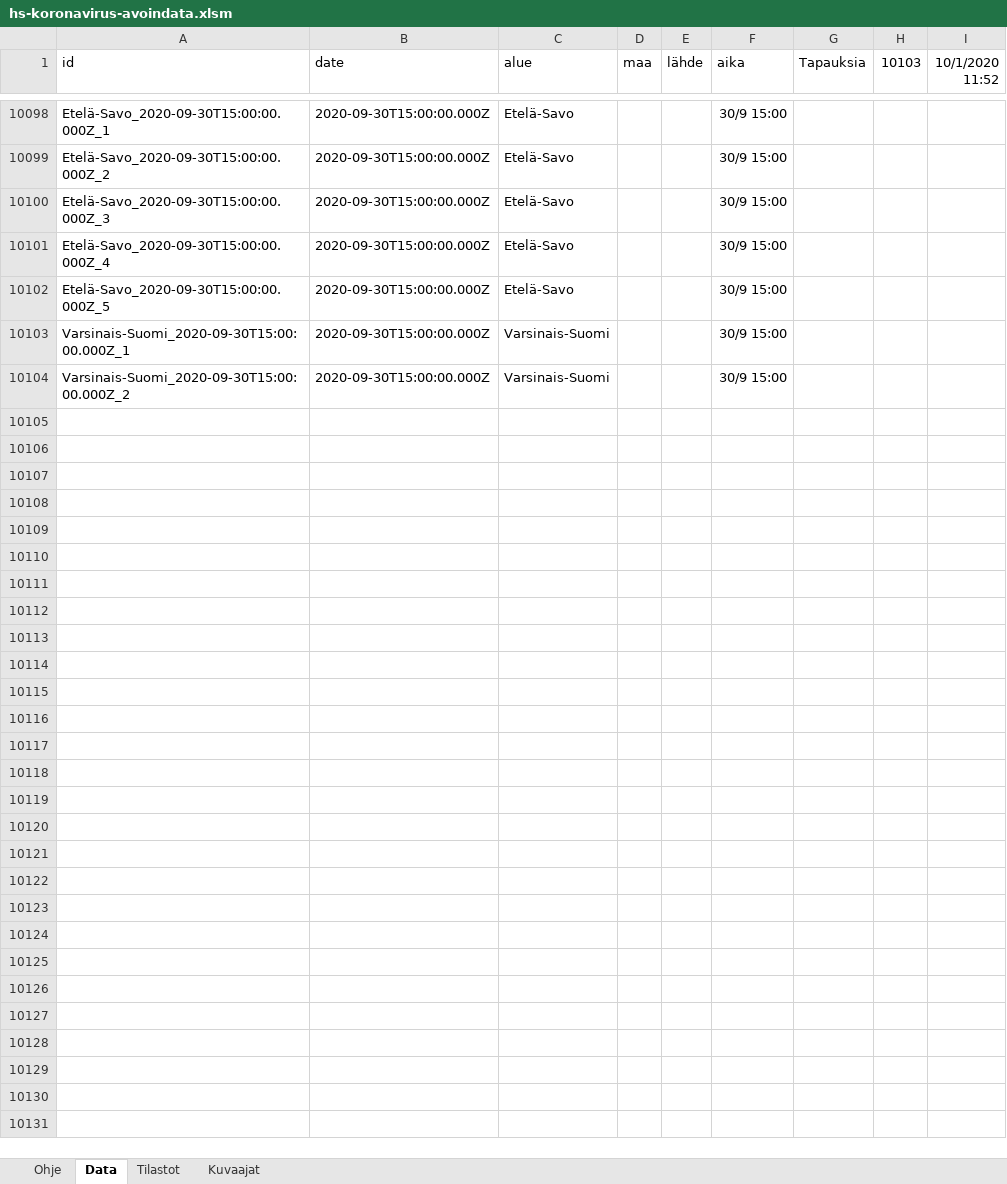
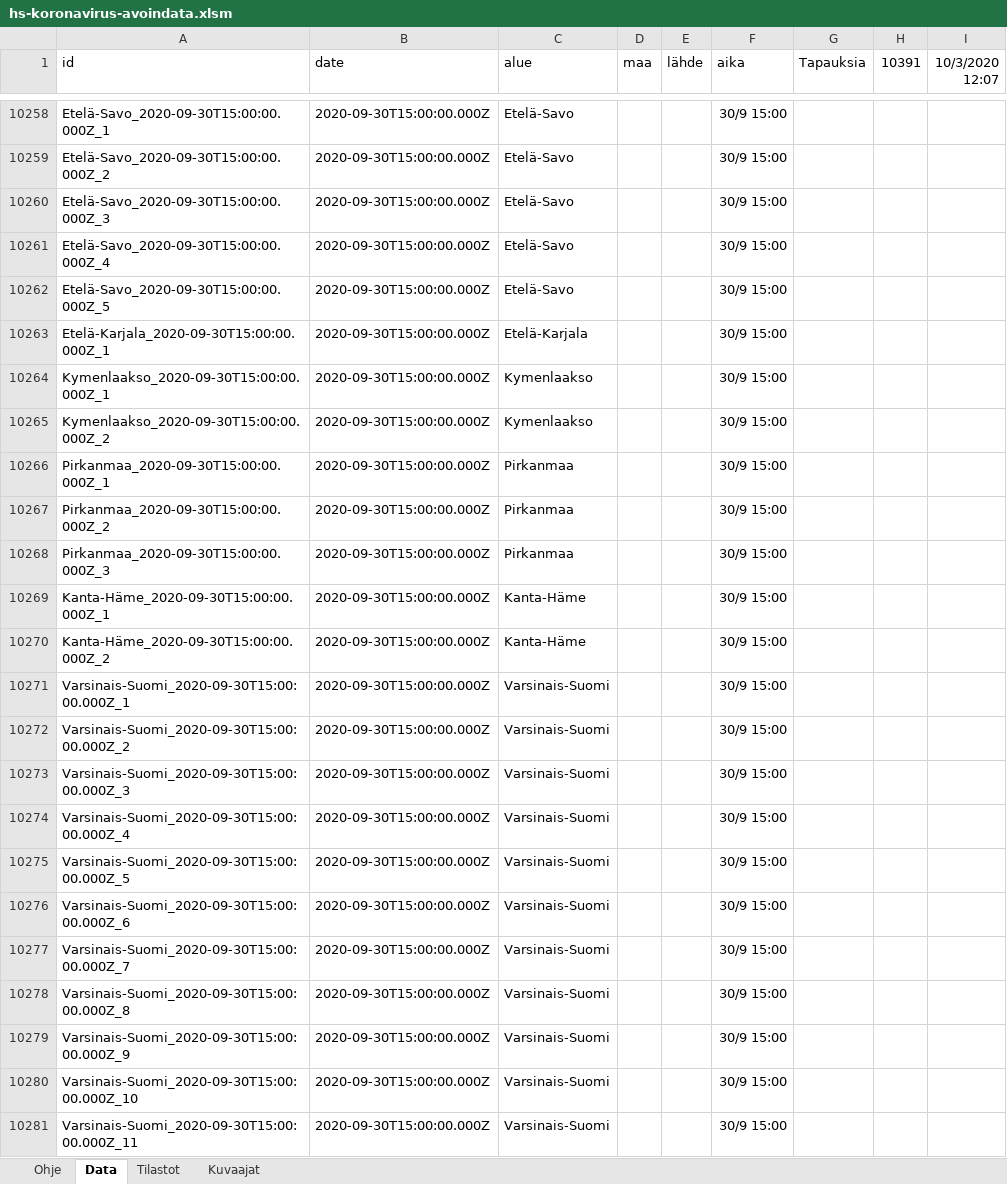
Before and after one commit to jussivirkkala/Excel, an Excel workbook: hs-koronavirus-avoindata/hs-koronavirus-avoindata.xlsm, sheet Data, drawn as a sheet; only a part is shown, gaps mark what is left out; values as stored, in another font and other column widths than the file's, no borders; charts and pictures not drawn; the diff covers the shown part only; the diff names each change by its address in the sheet, - before the commit and + after, or states it on an @@ line.

Commit message:
Update hs-koronavirus-avoindata.xlsm

```diff
--- a/hs-koronavirus-avoindata/hs-koronavirus-avoindata.xlsm (sheet Data)
+++ b/hs-koronavirus-avoindata/hs-koronavirus-avoindata.xlsm (sheet Data)
-H1: 10103
+H1: 10391
-I1: 10/1/2020 11:52
+I1: 10/3/2020 12:07
+row 10263: Etelä-Karjala_2020-09-30T15:00:00.000Z_1 | 2020-09-30T15:00:00.000Z | Etelä-Karjala |  |  | 30/9 15:00
+row 10264: Kymenlaakso_2020-09-30T15:00:00.000Z_1 | 2020-09-30T15:00:00.000Z | Kymenlaakso |  |  | 30/9 15:00
+row 10265: Kymenlaakso_2020-09-30T15:00:00.000Z_2 | 2020-09-30T15:00:00.000Z | Kymenlaakso |  |  | 30/9 15:00
+row 10266: Pirkanmaa_2020-09-30T15:00:00.000Z_1 | 2020-09-30T15:00:00.000Z | Pirkanmaa |  |  | 30/9 15:00
+row 10267: Pirkanmaa_2020-09-30T15:00:00.000Z_2 | 2020-09-30T15:00:00.000Z | Pirkanmaa |  |  | 30/9 15:00
+row 10268: Pirkanmaa_2020-09-30T15:00:00.000Z_3 | 2020-09-30T15:00:00.000Z | Pirkanmaa |  |  | 30/9 15:00
+row 10269: Kanta-Häme_2020-09-30T15:00:00.000Z_1 | 2020-09-30T15:00:00.000Z | Kanta-Häme |  |  | 30/9 15:00
+row 10270: Kanta-Häme_2020-09-30T15:00:00.000Z_2 | 2020-09-30T15:00:00.000Z | Kanta-Häme |  |  | 30/9 15:00
+row 10273: Varsinais-Suomi_2020-09-30T15:00:00.000Z_3 | 2020-09-30T15:00:00.000Z | Varsinais-Suomi |  |  | 30/9 15:00
+row 10274: Varsinais-Suomi_2020-09-30T15:00:00.000Z_4 | 2020-09-30T15:00:00.000Z | Varsinais-Suomi |  |  | 30/9 15:00
+row 10275: Varsinais-Suomi_2020-09-30T15:00:00.000Z_5 | 2020-09-30T15:00:00.000Z | Varsinais-Suomi |  |  | 30/9 15:00
+row 10276: Varsinais-Suomi_2020-09-30T15:00:00.000Z_6 | 2020-09-30T15:00:00.000Z | Varsinais-Suomi |  |  | 30/9 15:00
+row 10277: Varsinais-Suomi_2020-09-30T15:00:00.000Z_7 | 2020-09-30T15:00:00.000Z | Varsinais-Suomi |  |  | 30/9 15:00
+row 10278: Varsinais-Suomi_2020-09-30T15:00:00.000Z_8 | 2020-09-30T15:00:00.000Z | Varsinais-Suomi |  |  | 30/9 15:00
+row 10279: Varsinais-Suomi_2020-09-30T15:00:00.000Z_9 | 2020-09-30T15:00:00.000Z | Varsinais-Suomi |  |  | 30/9 15:00
+row 10280: Varsinais-Suomi_2020-09-30T15:00:00.000Z_10 | 2020-09-30T15:00:00.000Z | Varsinais-Suomi |  |  | 30/9 15:00
+row 10281: Varsinais-Suomi_2020-09-30T15:00:00.000Z_11 | 2020-09-30T15:00:00.000Z | Varsinais-Suomi |  |  | 30/9 15:00
```
Also changed, not shown: 274 added rows and 3 removed rows elsewhere in this sheet, sheet Kuvaajat, sheet Tilastot, formulas that keep their value, charts or pictures.
